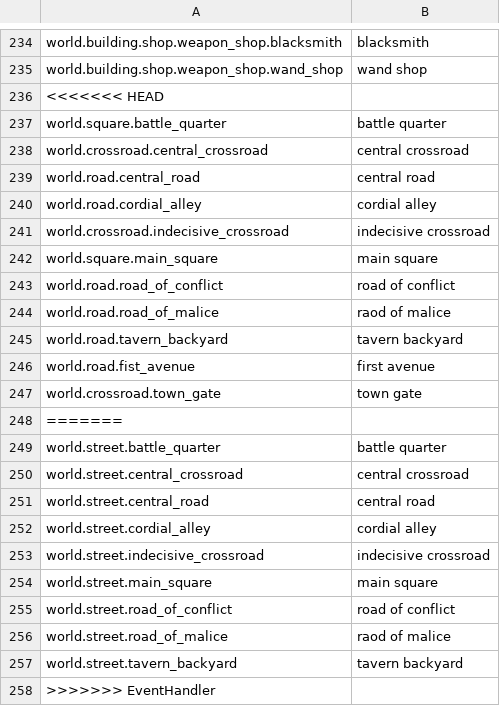
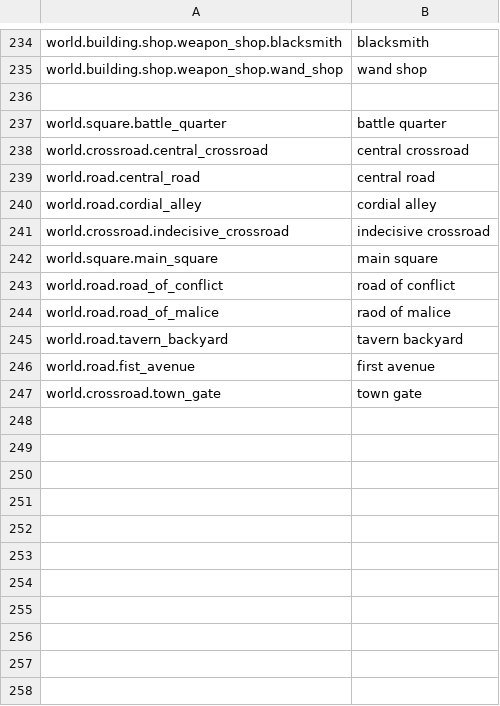
Before and after one commit to lancvslav/TheGame, a CSV file: TheBigGame/resources/localization/localization.csv, drawn as a sheet; only a part is shown, gaps mark what is left out.

Commit message:
BasicEvents (cherry picked from commit dfed700d0ea60bdfb37bbb13f5b95e497b1edf99)

```diff
--- a/TheBigGame/resources/localization/localization.csv
+++ b/TheBigGame/resources/localization/localization.csv
@@ -235,3 +235,3 @@ world.building.shop.weapon_shop.blacksmith;blacksmith
 world.building.shop.weapon_shop.wand_shop;wand shop
-<<<<<<< HEAD
+
 world.square.battle_quarter;battle quarter
@@ -247,12 +247 @@ world.road.fist_avenue;first avenue
 world.crossroad.town_gate;town gate
-=======
-world.street.battle_quarter;battle quarter
-world.street.central_crossroad;central crossroad
-world.street.central_road;central road
-world.street.cordial_alley;cordial alley
-world.street.indecisive_crossroad;indecisive crossroad
-world.street.main_square;main square
-world.street.road_of_conflict;road of conflict
-world.street.road_of_malice;raod of malice
-world.street.tavern_backyard;tavern backyard
->>>>>>> EventHandler
```
Also changed, not shown: 4 other files.
